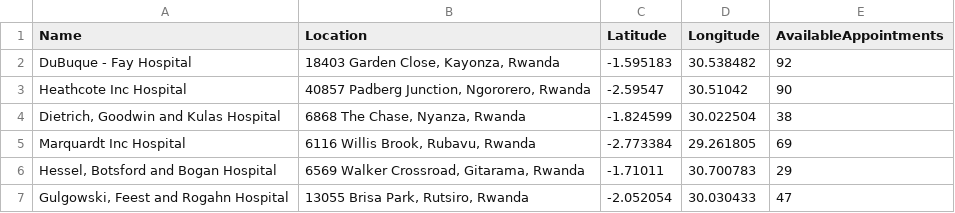
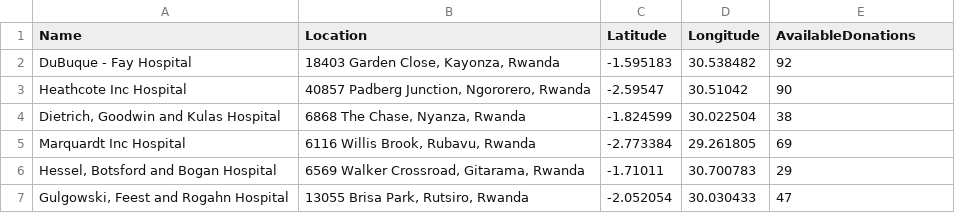
Before and after one commit to ALLIANCE-dieudonne/aimalink, a CSV file: constants/drives.csv, drawn as a sheet; only a part is shown.

```diff
--- a/constants/drives.csv
+++ b/constants/drives.csv
@@ -1,2 +1,2 @@
-Name,Location,Latitude,Longitude,AvailableAppointments
+Name,Location,Latitude,Longitude,AvailableDonations
 DuBuque - Fay Hospital,"18403 Garden Close, Kayonza, Rwanda",-1.595183,30.538482,92
```
Also changed, not shown: 15 other files.
